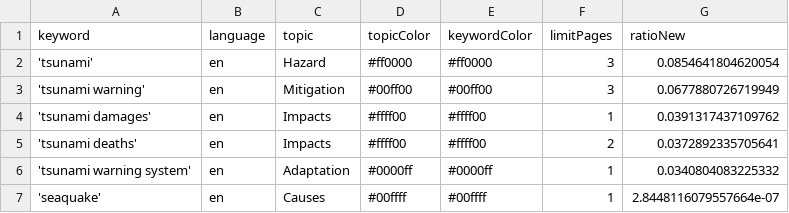
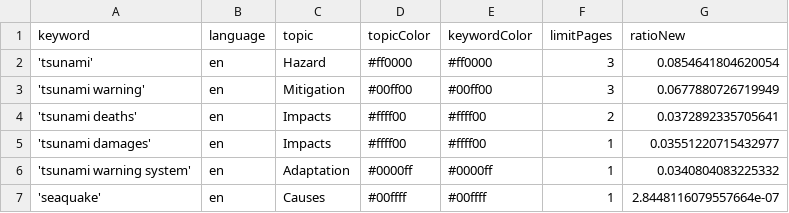
Before and after one commit to tg-news/TsunamiIsComing, a CSV file: keywords.csv, drawn as a sheet; removed rows and columns are numbered as before the commit, all else as after; the diff names each change by its address in the sheet, - before the commit and + after, or states it on an @@ line.

Commit message:
Commit from GitHub Actions (harvest:0.0)

```diff
--- a/keywords.csv
+++ b/keywords.csv
-row 4: 'tsunami damages' | en | Impacts | #ffff00 | #ffff00 | 1 | 0.0391317437109762
+row 5: 'tsunami damages' | en | Impacts | #ffff00 | #ffff00 | 1 | 0.03551220715432977
```
